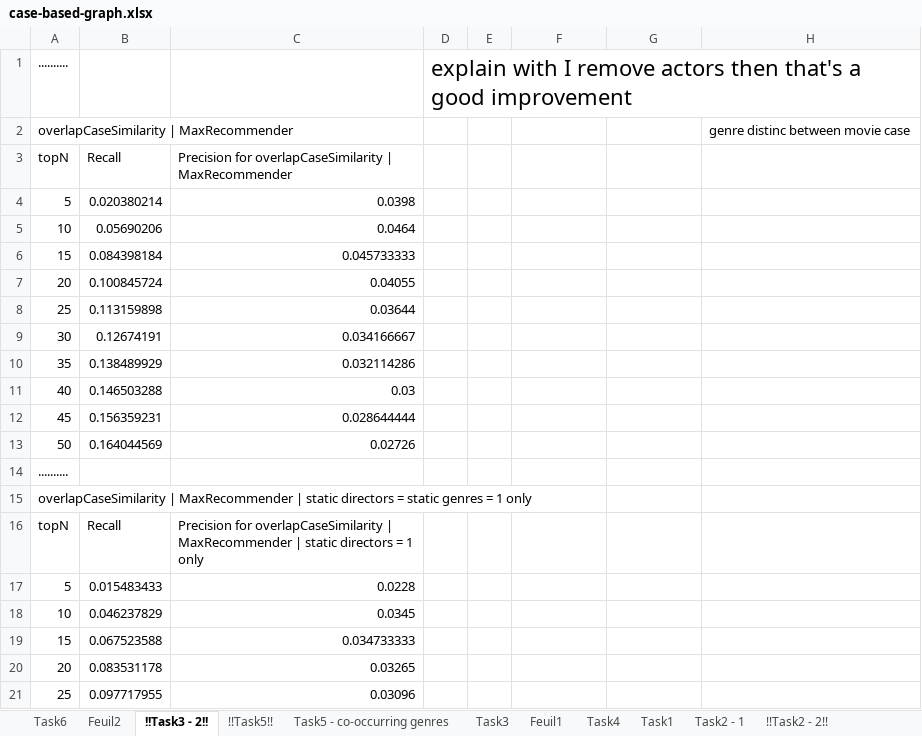
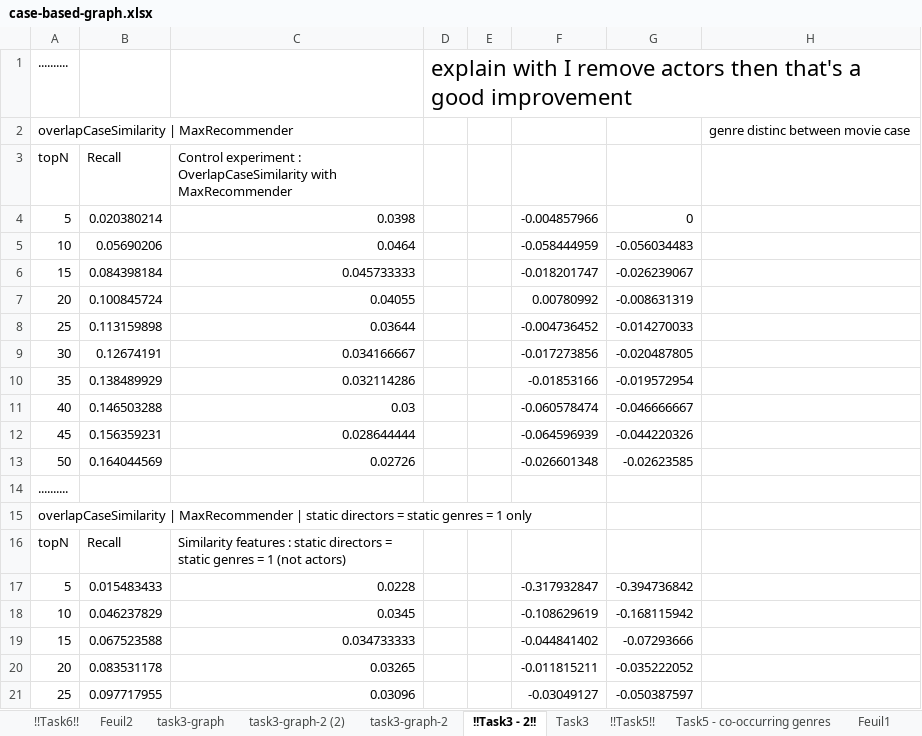
Before and after one commit to remipichon/recommender_system, an Excel workbook: case-based/readme/case-based-graph.xlsx, sheet !!Task3 - 2!!, drawn as a sheet; only a part is shown; values as stored, in another font and other column widths than the file's, no borders; charts and pictures not drawn; the diff covers the shown part only; the diff names each change by its address in the sheet, - before the commit and + after, or states it on an @@ line.

Commit message:
no message

```diff
--- a/case-based/readme/case-based-graph.xlsx (sheet !!Task3 - 2!!)
+++ b/case-based/readme/case-based-graph.xlsx (sheet !!Task3 - 2!!)
-sheet tab: Task6
+sheet tab: !!Task6!!
+sheet tab: task3-graph
+sheet tab: task3-graph-2 (2)
+sheet tab: task3-graph-2
@@ sheet tab order changed: !!Task6!! | Feuil2 | task3-graph | task3-graph-2 (2) | task3-graph-2 | !!Task3 - 2!! | Task3 | !!Task5!! | Task5 - co-occurring genres | Feuil1 @@
-C3: Precision for overlapCaseSimilarity | MaxRecommender
+C3: Control experiment : OverlapCaseSimilarity with MaxRecommender
-F4: (empty)
+F4: -0.004857966
-G4: (empty)
+G4: 0
-F5: (empty)
+F5: -0.058444959
-G5: (empty)
+G5: -0.056034483
-F6: (empty)
+F6: -0.018201747
-G6: (empty)
+G6: -0.026239067
-F7: (empty)
+F7: 0.00780992
-G7: (empty)
+G7: -0.008631319
-F8: (empty)
+F8: -0.004736452
-G8: (empty)
+G8: -0.014270033
-F9: (empty)
+F9: -0.017273856
-G9: (empty)
+G9: -0.020487805
-F10: (empty)
+F10: -0.01853166
-G10: (empty)
+G10: -0.019572954
-F11: (empty)
+F11: -0.060578474
-G11: (empty)
+G11: -0.046666667
-F12: (empty)
+F12: -0.064596939
-G12: (empty)
+G12: -0.044220326
-F13: (empty)
+F13: -0.026601348
-G13: (empty)
+G13: -0.02623585
-C16: Precision for overlapCaseSimilarity | MaxRecommender | static directors = 1 only
+C16: Similarity features : static directors = static genres = 1 (not actors)
-F17: (empty)
+F17: -0.317932847
-G17: (empty)
+G17: -0.394736842
-F18: (empty)
+F18: -0.108629619
-G18: (empty)
+G18: -0.168115942
-F19: (empty)
+F19: -0.044841402
-G19: (empty)
+G19: -0.07293666
-F20: (empty)
+F20: -0.011815211
-G20: (empty)
+G20: -0.035222052
-F21: (empty)
+F21: -0.03049127
-G21: (empty)
+G21: -0.050387597
```
Also changed, not shown: 13 added rows, 1 moved row and 12 edited cells elsewhere in this sheet, sheet Task3, sheet !!Task6!!, sheet !!Task5!!, charts or pictures.
